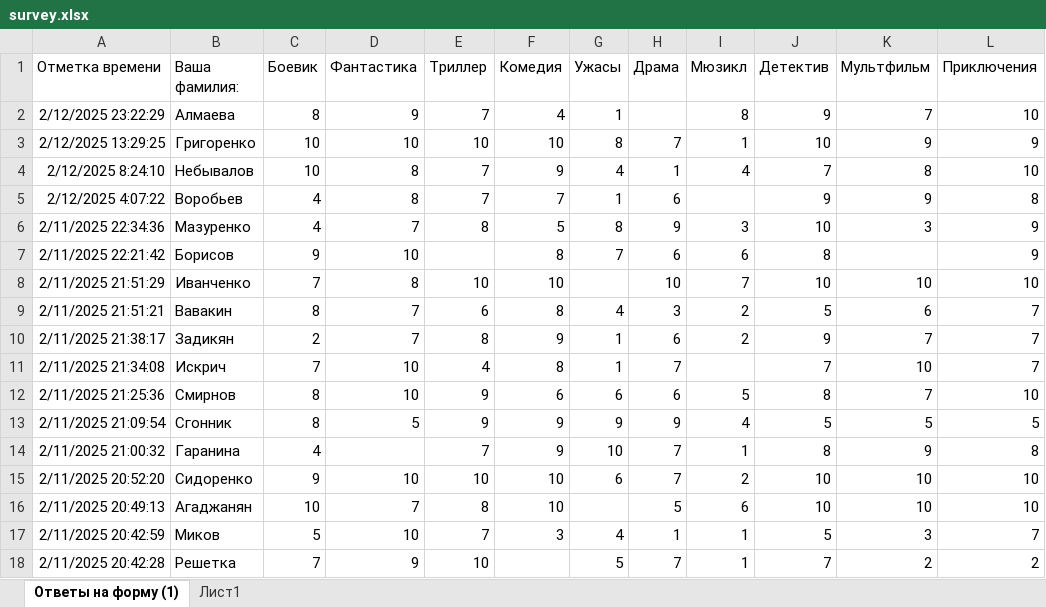
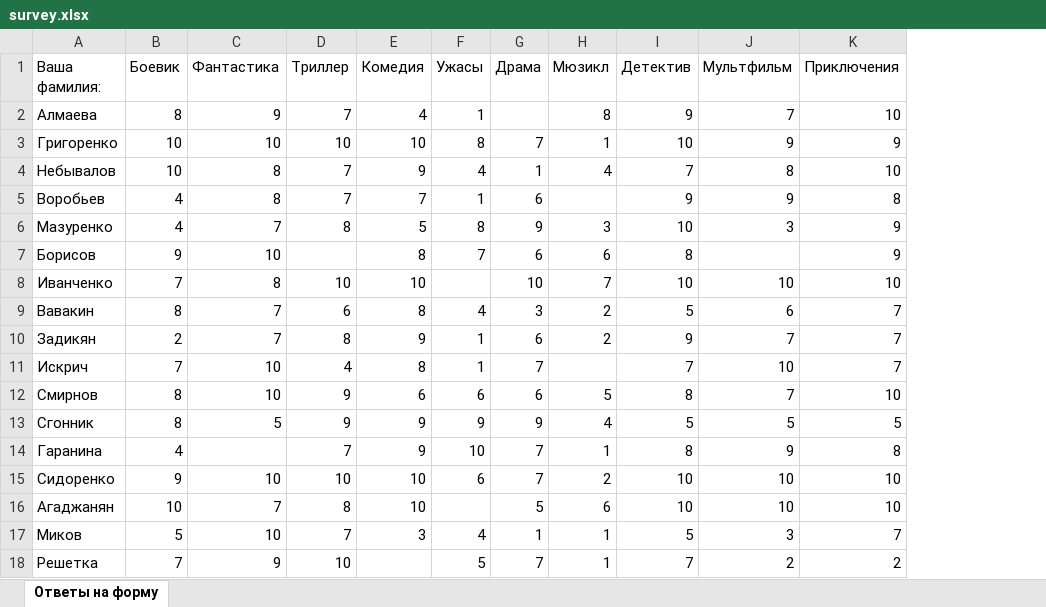
Before and after one commit to rexandel/big_data_research, an Excel workbook: student_survey_analysis/survey.xlsx, sheet Ответы на форму, drawn as a sheet; values as stored, in another font and other column widths than the file's, no borders; table styles not drawn; the diff names each change by its address in the sheet, - before the commit and + after, or states it on an @@ line.

```diff
--- a/student_survey_analysis/survey.xlsx (sheet Ответы на форму)
+++ b/student_survey_analysis/survey.xlsx (sheet Ответы на форму)
-sheet tab: Ответы на форму (1)
+sheet tab: Ответы на форму
-sheet tab: Лист1
-column A (Отметка времени), rows 2-18: 2/12/2025 23:22:29 | 2/12/2025 13:29:25 | 2/12/2025 8:24:10 | 2/12/2025 4:07:22 | 2/11/2025 22:34:36 | 2/11/2025 22:21:42 | 2/11/2025 21:51:29 | 2/11/2025 21:51:21 | 2/11/2025 21:38:17 | 2/11/2025 21:34:08 | 2/11/2025 21:25:36 | 2/11/2025 21:09:54 | 2/11/2025 21:00:32 | 2/11/2025 20:52:20 | 2/11/2025 20:49:13 | 2/11/2025 20:42:59 | 2/11/2025 20:42:28
```
Also changed, not shown: 1 other file.
